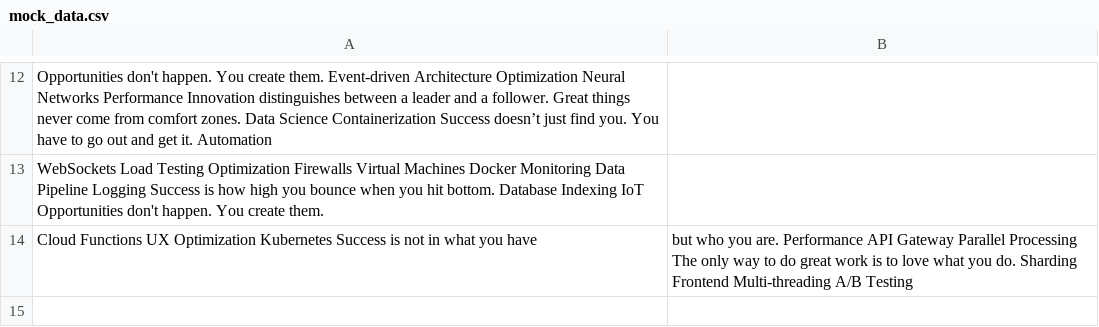
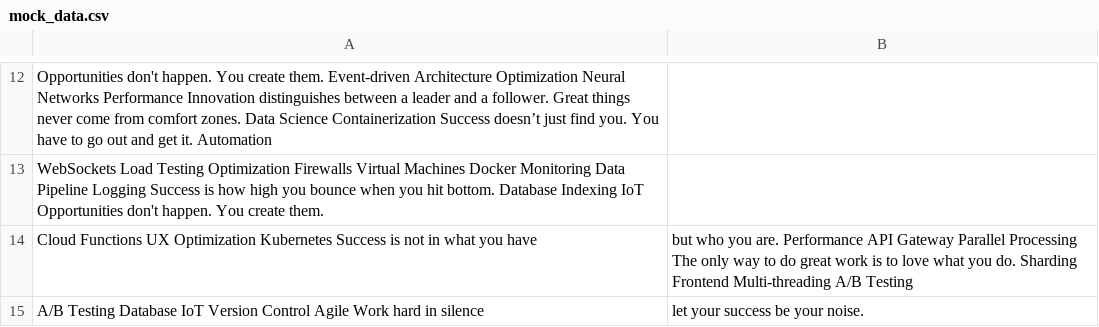
Before and after one commit to popcorn-fetter/cordobafelisa9034, a CSV file: backup/mock_data.csv, drawn as a sheet; only a part is shown, gaps mark what is left out.

Commit message:
Updated backup

```diff
--- a/backup/mock_data.csv
+++ b/backup/mock_data.csv
@@ -14 +14,2 @@ WebSockets Load Testing Optimization Firewalls Virtual Machines Docker Monitorin
 Cloud Functions UX Optimization Kubernetes Success is not in what you have, but who you are. Performance API Gateway Parallel Processing The only way to do great work is to love what you do. Sharding Frontend Multi-threading A/B Testing
+A/B Testing Database IoT Version Control Agile Work hard in silence, let your success be your noise.
```
Also changed, not shown: 4 other files.
